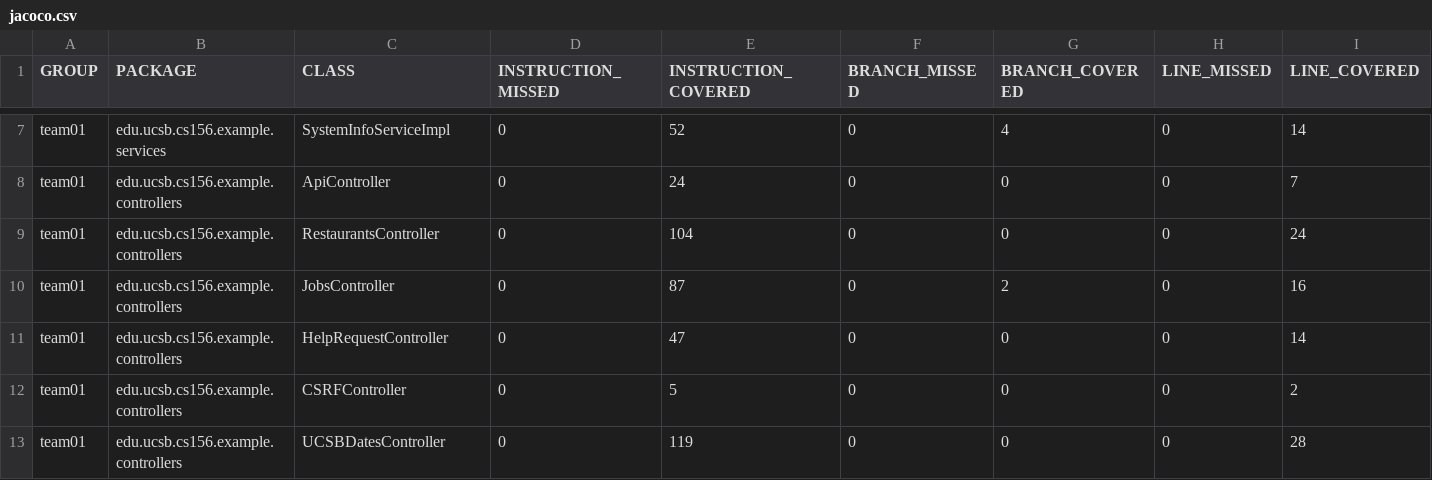
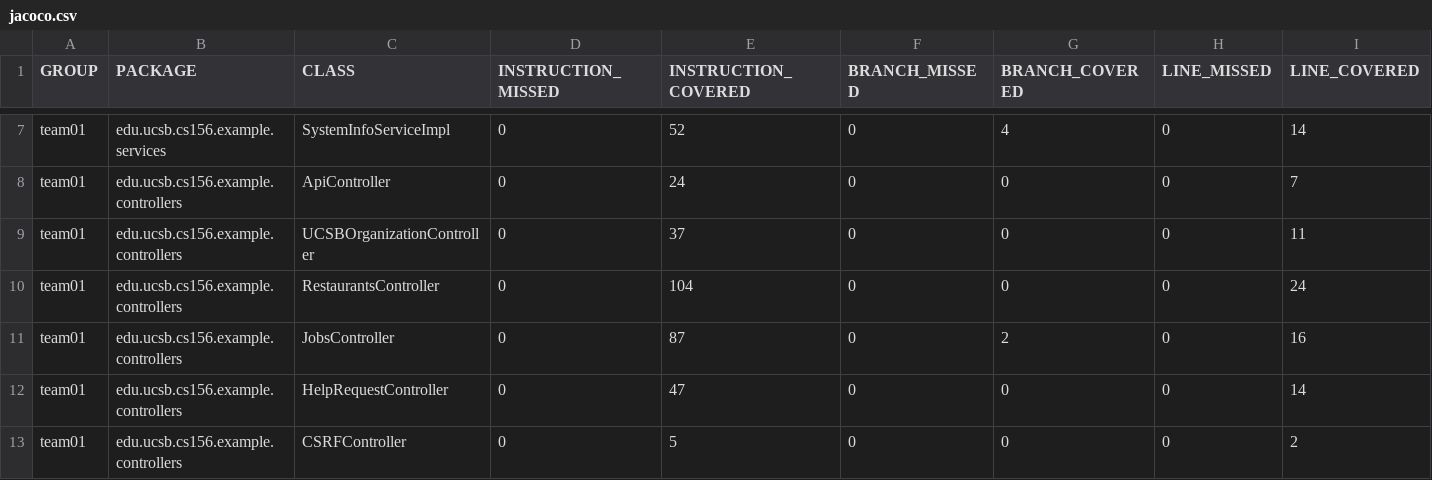
Before and after one commit to ucsb-cs156-f25/team01-f25-04, a CSV file: jacoco/jacoco.csv, drawn as a sheet; only a part is shown, gaps mark what is left out; the shorter side is filled out with more unchanged rows; rows hold the shown columns only; the diff names each change by its address in the sheet, - before the commit and + after, or states it on an @@ line.

Commit message:
Deploying to gh-pages from @ ucsb-cs156-f25/team01-f25-04@4a2f09684e32a207c1af99ea5679ccdffc123c47 🚀

```diff
--- a/jacoco/jacoco.csv
+++ b/jacoco/jacoco.csv
+row 9: team01 | edu.ucsb.cs156.example.controllers | UCSBOrganizationController | 0 | 37 | 0 | 0 | 0 | 11
```
Also changed, not shown: 7 other files.
